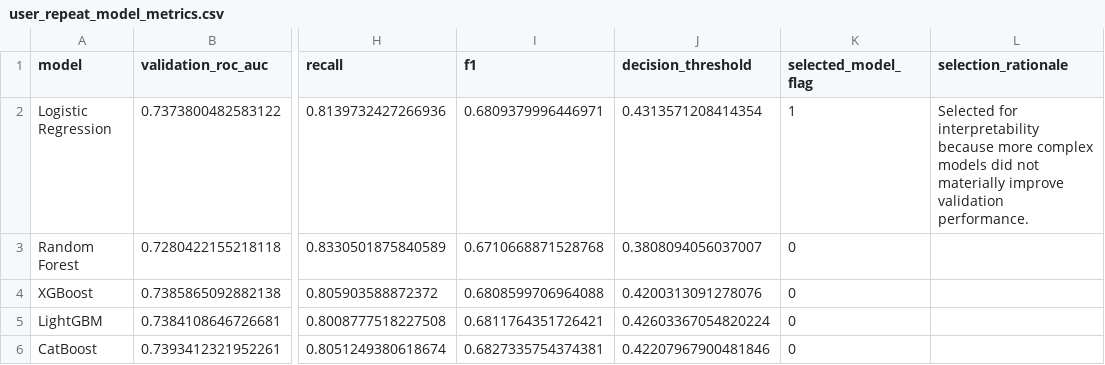
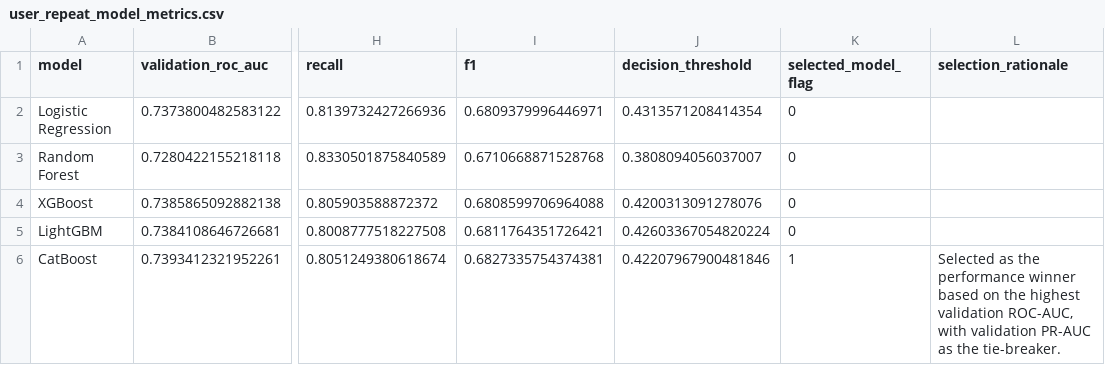
Before and after one commit to heyitzrizki/fx-fintech-product-analytics, a CSV file: outputs/csv/user_repeat_model_metrics.csv, drawn as a sheet; only a part is shown, gaps mark what is left out; the diff names each change by its address in the sheet, - before the commit and + after, or states it on an @@ line.

```diff
--- a/outputs/csv/user_repeat_model_metrics.csv
+++ b/outputs/csv/user_repeat_model_metrics.csv
-K2 (selected_model_flag): 1
+K2 (selected_model_flag): 0
-L2 (selection_rationale): Selected for interpretability because more complex models did not materially improve validation performance.
+L2 (selection_rationale): (empty)
-K6 (selected_model_flag): 0
+K6 (selected_model_flag): 1
-L6 (selection_rationale): (empty)
+L6 (selection_rationale): Selected as the performance winner based on the highest validation ROC-AUC, with validation PR-AUC as the tie-breaker.
```
Also changed, not shown: outputs/csv/campaign_sensitivity_analysis.csv, outputs/csv/campaign_simulator_outputs.csv, 16 other files.
